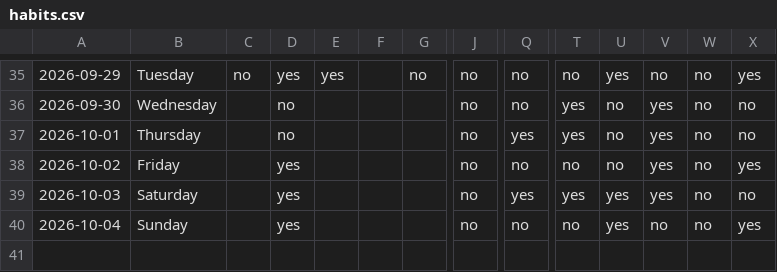
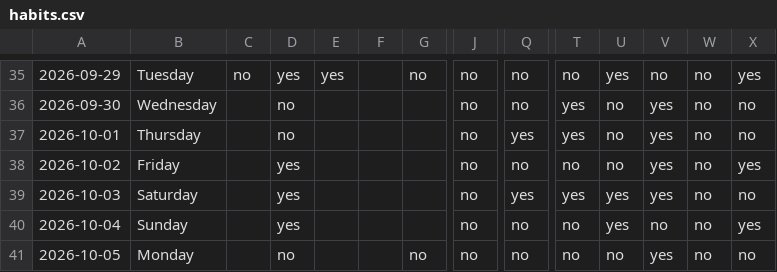
Before and after one commit to auckiefenstermacher19-cmd/Health-Tracker, a CSV file: habits.csv, drawn as a sheet; only a part is shown, gaps mark what is left out; rows hold the shown columns only; the diff names each change by its address in the sheet, - before the commit and + after, or states it on an @@ line.

Commit message:
habits: log through 2026-10-05

```diff
--- a/habits.csv
+++ b/habits.csv
+row 41: 2026-10-05 | Monday |  | no |  |  | no | no | no | no | no | yes | no | no
```
Also changed, not shown: 1 other file.
